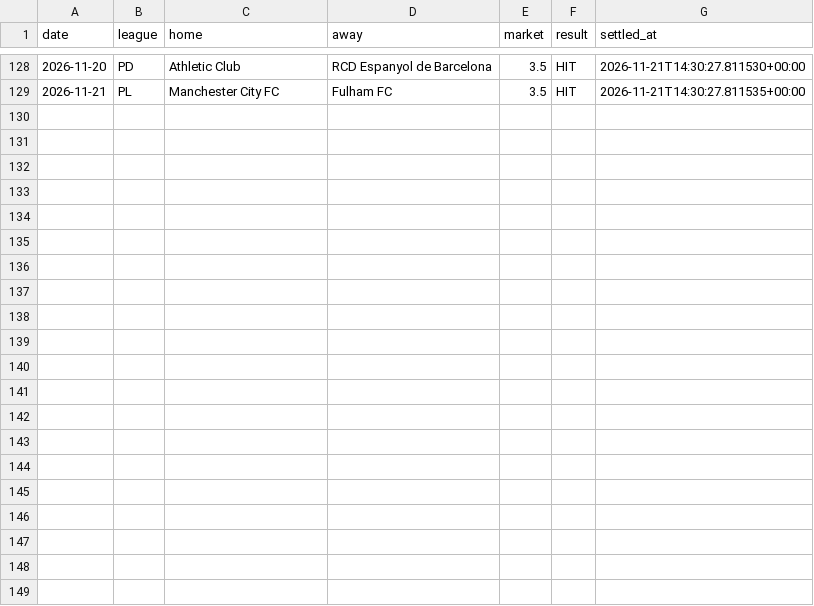
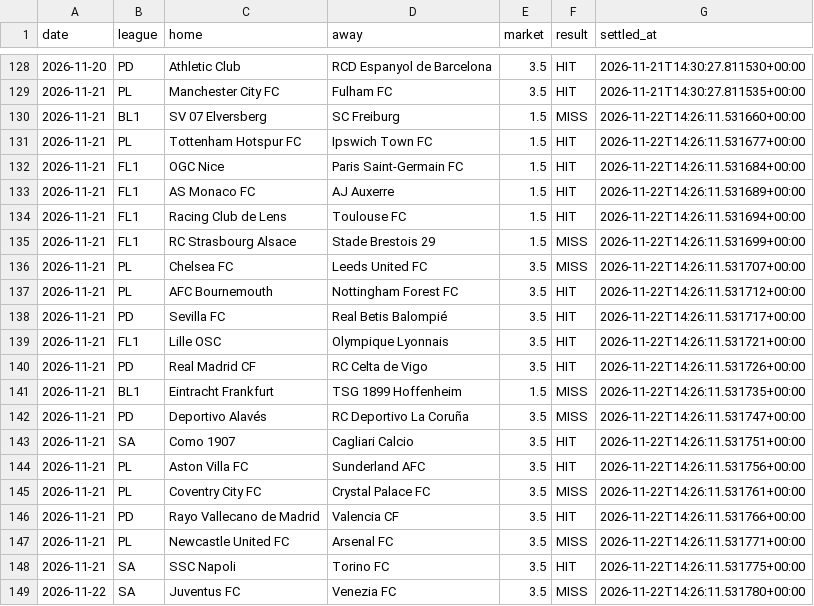
Before and after one commit to AgainBuilds/BARBADOX-MODEL, a CSV file: blue_ledger.csv, drawn as a sheet; only a part is shown, gaps mark what is left out.

```diff
--- a/blue_ledger.csv
+++ b/blue_ledger.csv
@@ -129 +129,21 @@ date,league,home,away,market,result,settled_at
 2026-11-21,PL,Manchester City FC,Fulham FC,3.5,HIT,2026-11-21T14:30:27.811535+00:00
+2026-11-21,BL1,SV 07 Elversberg,SC Freiburg,1.5,MISS,2026-11-22T14:26:11.531660+00:00
+2026-11-21,PL,Tottenham Hotspur FC,Ipswich Town FC,1.5,HIT,2026-11-22T14:26:11.531677+00:00
+2026-11-21,FL1,OGC Nice,Paris Saint-Germain FC,1.5,HIT,2026-11-22T14:26:11.531684+00:00
+2026-11-21,FL1,AS Monaco FC,AJ Auxerre,1.5,HIT,2026-11-22T14:26:11.531689+00:00
+2026-11-21,FL1,Racing Club de Lens,Toulouse FC,1.5,HIT,2026-11-22T14:26:11.531694+00:00
+2026-11-21,FL1,RC Strasbourg Alsace,Stade Brestois 29,1.5,MISS,2026-11-22T14:26:11.531699+00:00
+2026-11-21,PL,Chelsea FC,Leeds United FC,3.5,MISS,2026-11-22T14:26:11.531707+00:00
+2026-11-21,PL,AFC Bournemouth,Nottingham Forest FC,3.5,HIT,2026-11-22T14:26:11.531712+00:00
+2026-11-21,PD,Sevilla FC,Real Betis Balompié,3.5,HIT,2026-11-22T14:26:11.531717+00:00
+2026-11-21,FL1,Lille OSC,Olympique Lyonnais,3.5,HIT,2026-11-22T14:26:11.531721+00:00
+2026-11-21,PD,Real Madrid CF,RC Celta de Vigo,3.5,HIT,2026-11-22T14:26:11.531726+00:00
+2026-11-21,BL1,Eintracht Frankfurt,TSG 1899 Hoffenheim,1.5,MISS,2026-11-22T14:26:11.531735+00:00
+2026-11-21,PD,Deportivo Alavés,RC Deportivo La Coruña,3.5,MISS,2026-11-22T14:26:11.531747+00:00
+2026-11-21,SA,Como 1907,Cagliari Calcio,3.5,HIT,2026-11-22T14:26:11.531751+00:00
+2026-11-21,PL,Aston Villa FC,Sunderland AFC,3.5,HIT,2026-11-22T14:26:11.531756+00:00
+2026-11-21,PL,Coventry City FC,Crystal Palace FC,3.5,MISS,2026-11-22T14:26:11.531761+00:00
+2026-11-21,PD,Rayo Vallecano de Madrid,Valencia CF,3.5,HIT,2026-11-22T14:26:11.531766+00:00
+2026-11-21,PL,Newcastle United FC,Arsenal FC,3.5,MISS,2026-11-22T14:26:11.531771+00:00
+2026-11-21,SA,SSC Napoli,Torino FC,3.5,HIT,2026-11-22T14:26:11.531775+00:00
+2026-11-22,SA,Juventus FC,Venezia FC,3.5,MISS,2026-11-22T14:26:11.531780+00:00
```
Also changed, not shown: blue_balances.csv, blue_dropped.csv, 3 other files.
